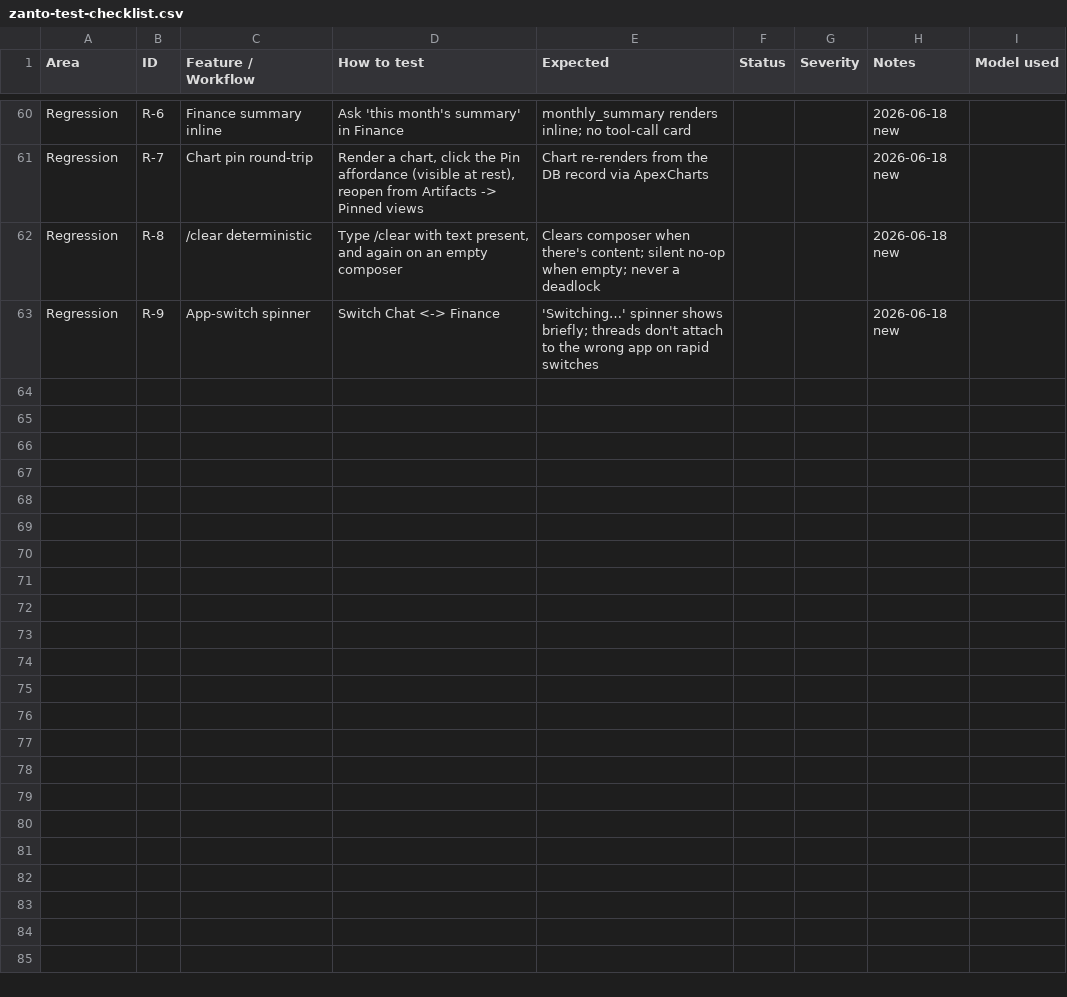
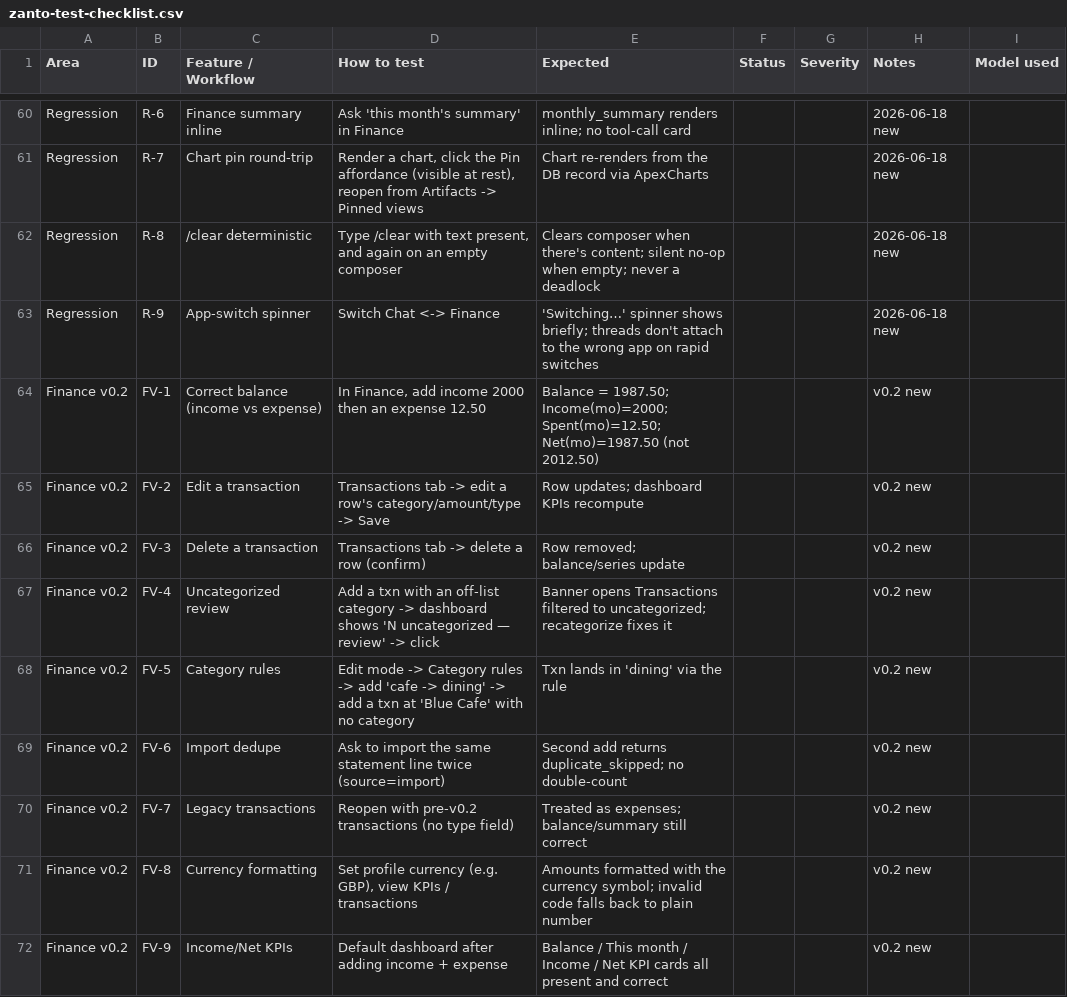
Before and after one commit to satyamyadav/zanto-rust, a CSV file: docs/zanto-test-checklist.csv, drawn as a sheet; only a part is shown, gaps mark what is left out.

```diff
--- a/docs/zanto-test-checklist.csv
+++ b/docs/zanto-test-checklist.csv
@@ -218 +218,10 @@ Regression,R-8,/clear deterministic,"Type /clear with text present, and again on
 Regression,R-9,App-switch spinner,Switch Chat <-> Finance,'Switching…' spinner shows briefly; threads don't attach to the wrong app on rapid switches,,,2026-06-18 new,
+Finance v0.2,FV-1,Correct balance (income vs expense),"In Finance, add income 2000 then an expense 12.50","Balance = 1987.50; Income(mo)=2000; Spent(mo)=12.50; Net(mo)=1987.50 (not 2012.50)",,,v0.2 new,
+Finance v0.2,FV-2,Edit a transaction,"Transactions tab -> edit a row's category/amount/type -> Save",Row updates; dashboard KPIs recompute,,,v0.2 new,
+Finance v0.2,FV-3,Delete a transaction,"Transactions tab -> delete a row (confirm)",Row removed; balance/series update,,,v0.2 new,
+Finance v0.2,FV-4,Uncategorized review,"Add a txn with an off-list category -> dashboard shows 'N uncategorized — review' -> click","Banner opens Transactions filtered to uncategorized; recategorize fixes it",,,v0.2 new,
+Finance v0.2,FV-5,Category rules,"Edit mode -> Category rules -> add 'cafe -> dining' -> add a txn at 'Blue Cafe' with no category","Txn lands in 'dining' via the rule",,,v0.2 new,
+Finance v0.2,FV-6,Import dedupe,"Ask to import the same statement line twice (source=import)","Second add returns duplicate_skipped; no double-count",,,v0.2 new,
+Finance v0.2,FV-7,Legacy transactions,"Reopen with pre-v0.2 transactions (no type field)",Treated as expenses; balance/summary still correct,,,v0.2 new,
+Finance v0.2,FV-8,Currency formatting,"Set profile currency (e.g. GBP), view KPIs / transactions",Amounts formatted with the currency symbol; invalid code falls back to plain number,,,v0.2 new,
+Finance v0.2,FV-9,Income/Net KPIs,"Default dashboard after adding income + expense",Balance / This month / Income / Net KPI cards all present and correct,,,v0.2 new,
```
Also changed, not shown: 1 other file.
